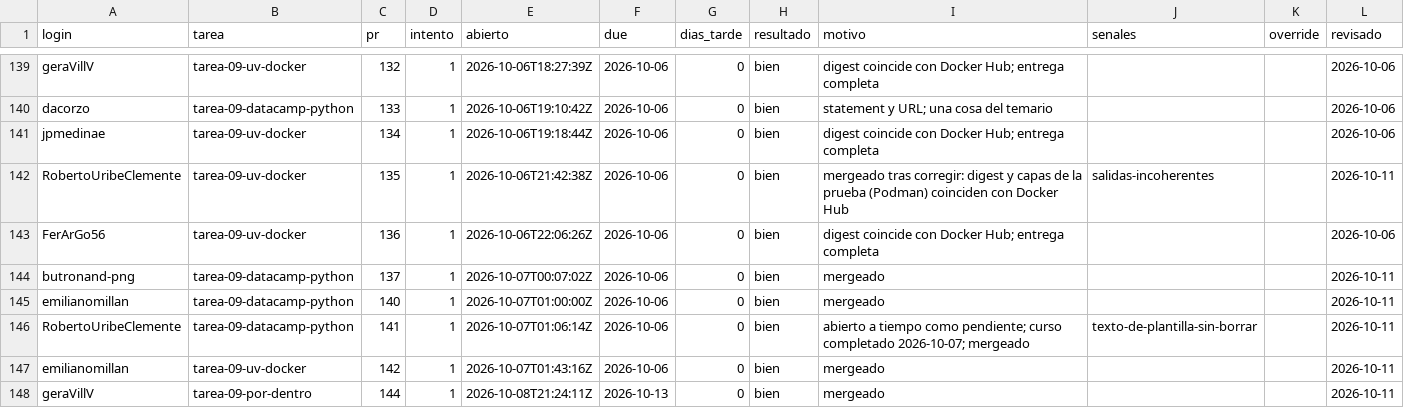
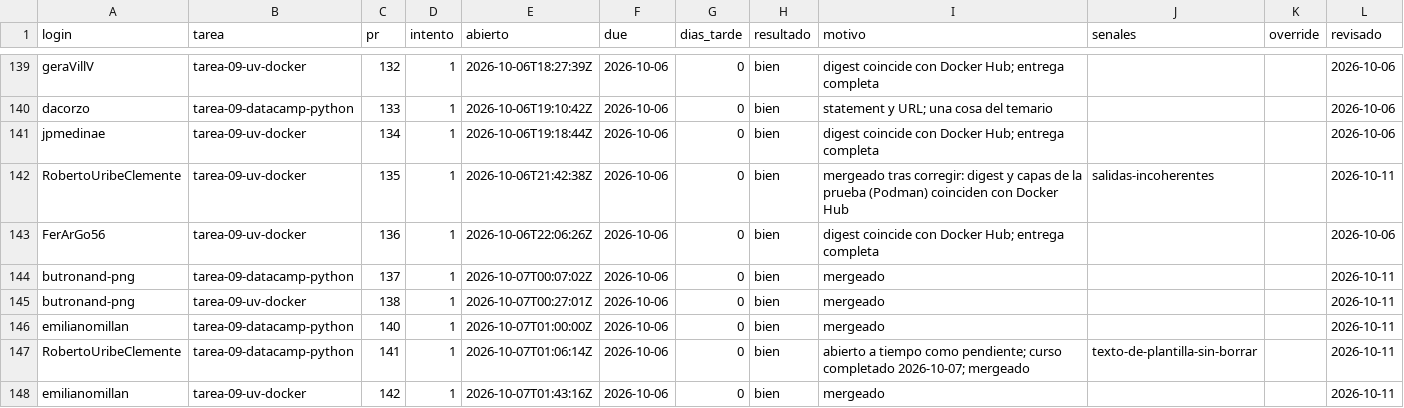
Before and after one commit to raya-lucaria/fdd_o26, a CSV file: registro.csv, drawn as a sheet; only a part is shown, gaps mark what is left out; the shorter side is filled out with more unchanged rows; the diff names each change by its address in the sheet, - before the commit and + after, or states it on an @@ line.

Commit message:
registro: butronand-png tarea-09-uv-docker #138 bien

```diff
--- a/registro.csv
+++ b/registro.csv
+row 145: butronand-png | tarea-09-uv-docker | 138 | 1 | 2026-10-07T00:27:01Z | 2026-10-06 | 0 | bien | mergeado |  |  | 2026-10-11
```
